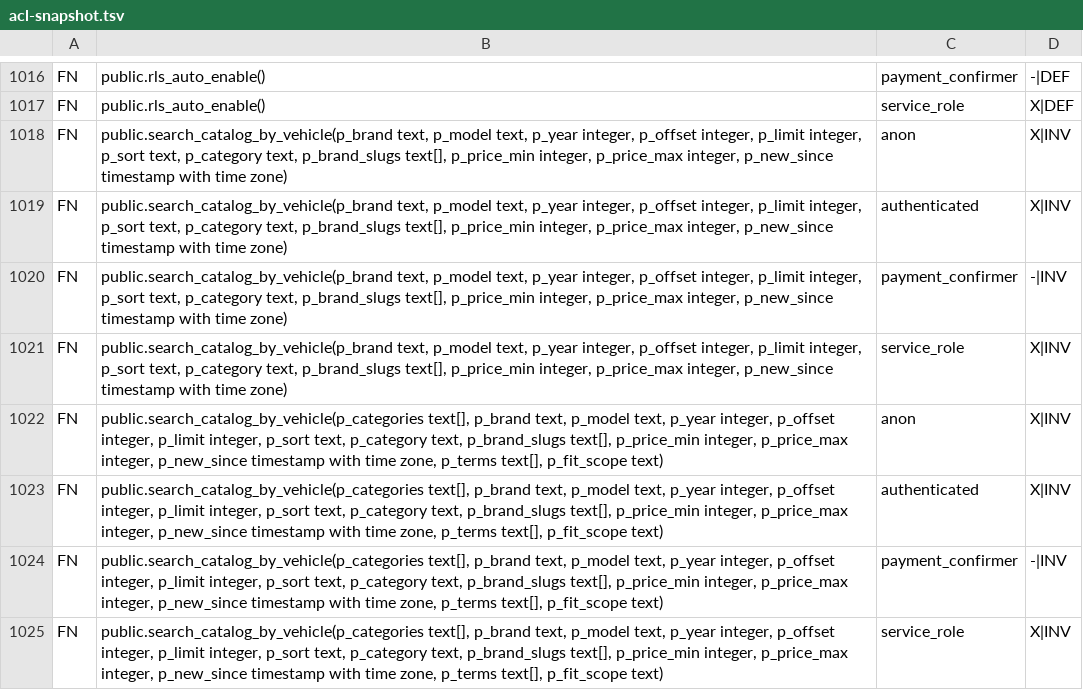
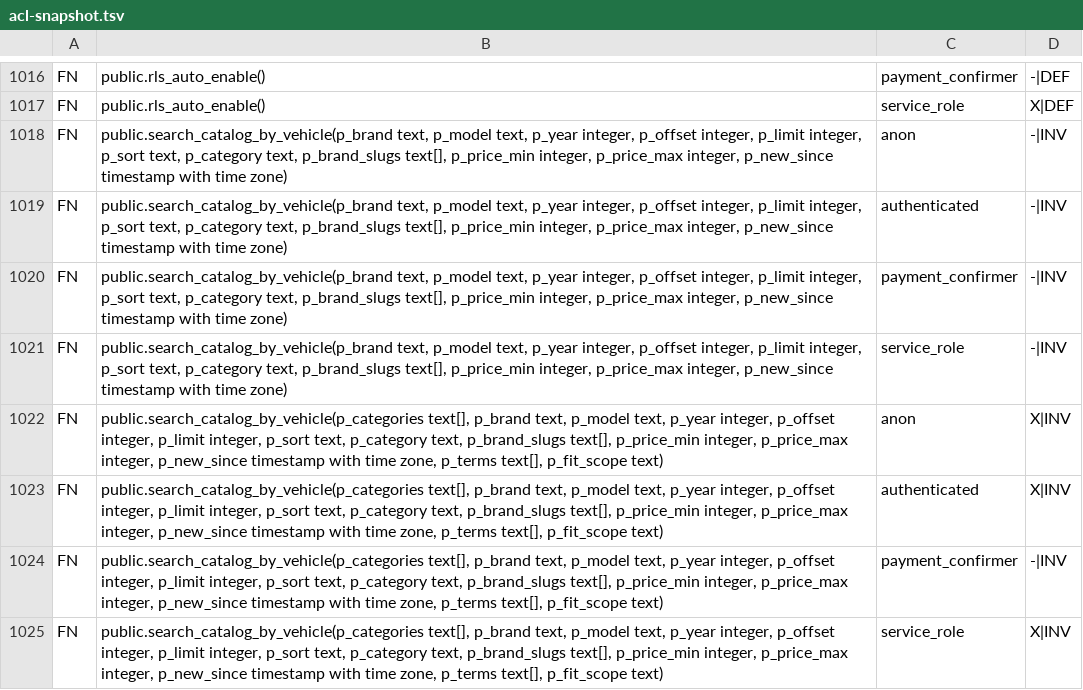
Before and after one commit to pcmmotorsports/pcm-website-v2, a TSV file: supabase/acl-snapshot.tsv, drawn as a sheet; only a part is shown, gaps mark what is left out.

```diff
--- a/supabase/acl-snapshot.tsv
+++ b/supabase/acl-snapshot.tsv
@@ -1017,6 +1017,6 @@ FN	public.rls_auto_enable()	payment_confirmer	-|DEF
 FN	public.rls_auto_enable()	service_role	X|DEF
-FN	public.search_catalog_by_vehicle(p_brand text, p_model text, p_year integer, p_offset integer, p_limit integer, p_sort text, p_category text, p_brand_slugs text[], p_price_min integer, p_price_max integer, p_new_since timestamp with time zone)	anon	X|INV
-FN	public.search_catalog_by_vehicle(p_brand text, p_model text, p_year integer, p_offset integer, p_limit integer, p_sort text, p_category text, p_brand_slugs text[], p_price_min integer, p_price_max integer, p_new_since timestamp with time zone)	authenticated	X|INV
+FN	public.search_catalog_by_vehicle(p_brand text, p_model text, p_year integer, p_offset integer, p_limit integer, p_sort text, p_category text, p_brand_slugs text[], p_price_min integer, p_price_max integer, p_new_since timestamp with time zone)	anon	-|INV
+FN	public.search_catalog_by_vehicle(p_brand text, p_model text, p_year integer, p_offset integer, p_limit integer, p_sort text, p_category text, p_brand_slugs text[], p_price_min integer, p_price_max integer, p_new_since timestamp with time zone)	authenticated	-|INV
 FN	public.search_catalog_by_vehicle(p_brand text, p_model text, p_year integer, p_offset integer, p_limit integer, p_sort text, p_category text, p_brand_slugs text[], p_price_min integer, p_price_max integer, p_new_since timestamp with time zone)	payment_confirmer	-|INV
-FN	public.search_catalog_by_vehicle(p_brand text, p_model text, p_year integer, p_offset integer, p_limit integer, p_sort text, p_category text, p_brand_slugs text[], p_price_min integer, p_price_max integer, p_new_since timestamp with time zone)	service_role	X|INV
+FN	public.search_catalog_by_vehicle(p_brand text, p_model text, p_year integer, p_offset integer, p_limit integer, p_sort text, p_category text, p_brand_slugs text[], p_price_min integer, p_price_max integer, p_new_since timestamp with time zone)	service_role	-|INV
 FN	public.search_catalog_by_vehicle(p_categories text[], p_brand text, p_model text, p_year integer, p_offset integer, p_limit integer, p_sort text, p_category text, p_brand_slugs text[], p_price_min integer, p_price_max integer, p_new_since timestamp with time zone, p_terms text[], p_fit_scope text)	anon	X|INV
```
